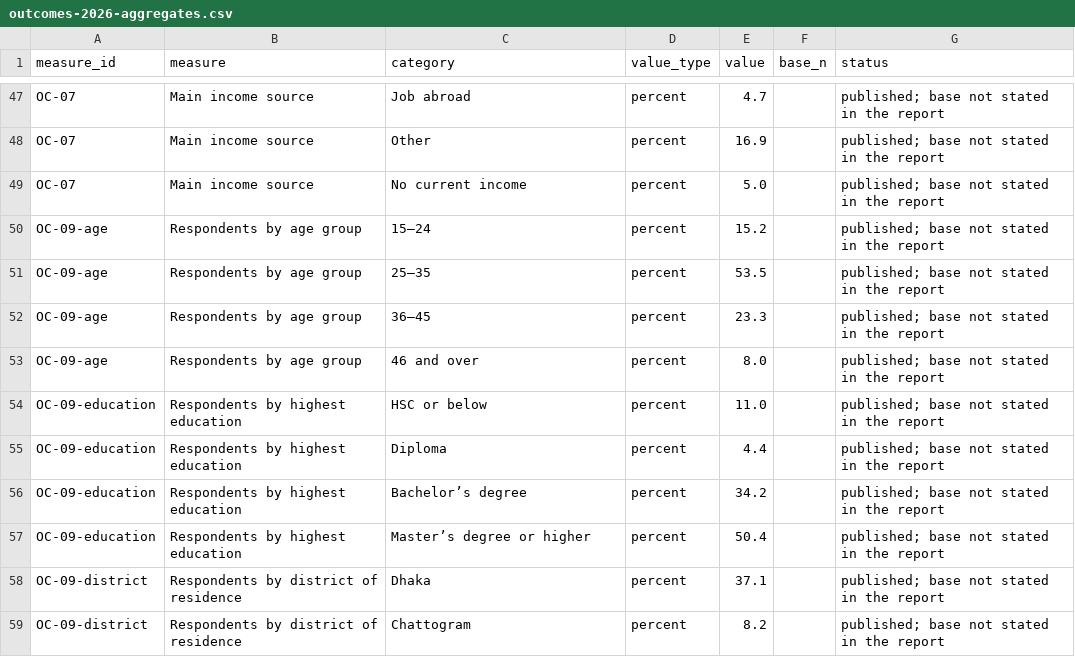
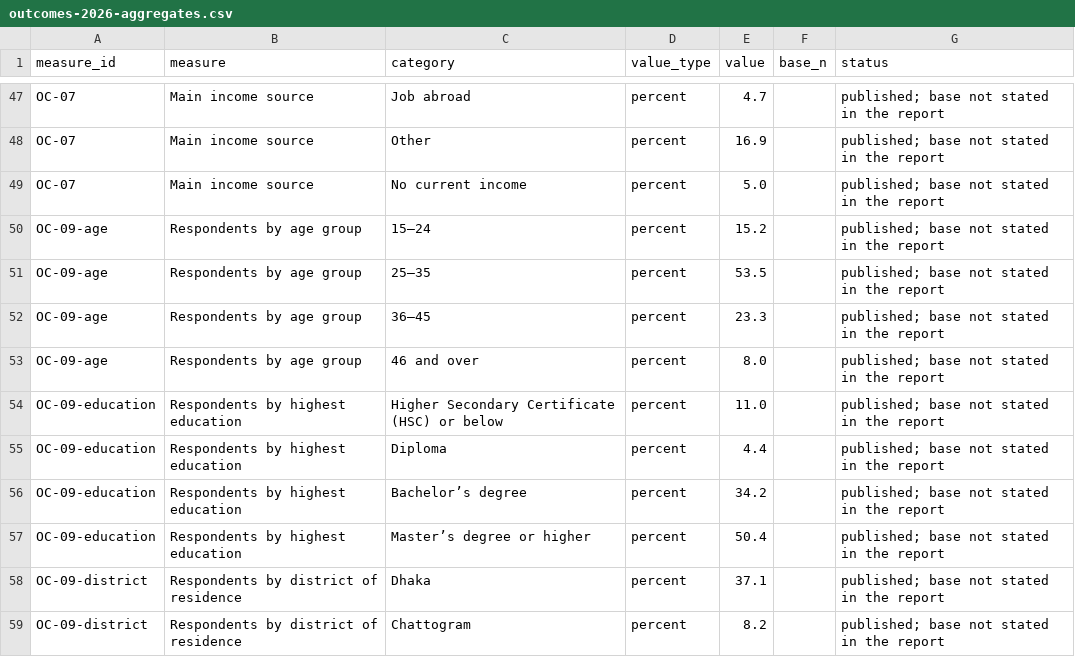
Before and after one commit to ctjobready/ctg, a CSV file: public/data/outcomes-2026-aggregates.csv, drawn as a sheet; only a part is shown, gaps mark what is left out.

```diff
--- a/public/data/outcomes-2026-aggregates.csv
+++ b/public/data/outcomes-2026-aggregates.csv
@@ -53,3 +53,3 @@ OC-09-age,Respondents by age group,36–45,percent,23.3,,published; base not sta
 OC-09-age,Respondents by age group,46 and over,percent,8.0,,published; base not stated in the report
-OC-09-education,Respondents by highest education,HSC or below,percent,11.0,,published; base not stated in the report
+OC-09-education,Respondents by highest education,Higher Secondary Certificate (HSC) or below,percent,11.0,,published; base not stated in the report
 OC-09-education,Respondents by highest education,Diploma,percent,4.4,,published; base not stated in the report
```
Also changed, not shown: 58 other files.
